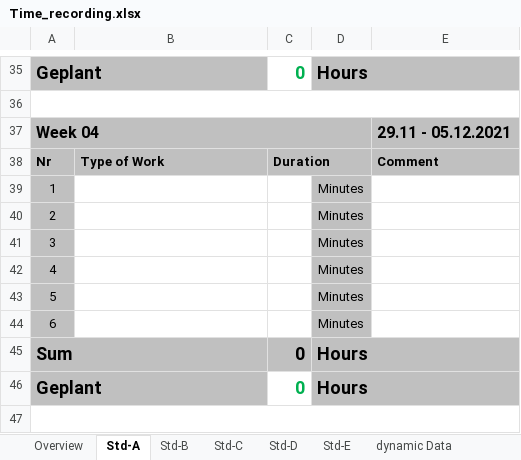
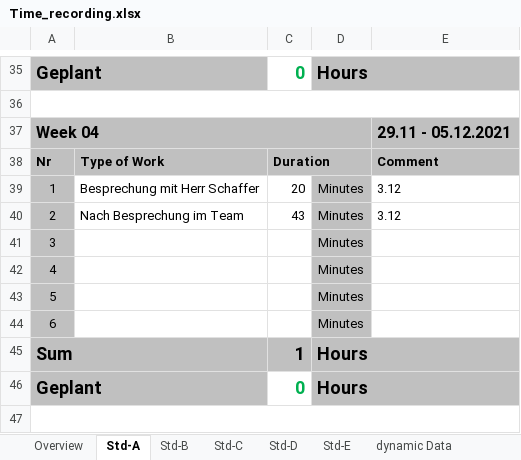
Before and after one commit to abdo643-HULK/Home-Automation-Sem3, an Excel workbook: Documentation/ProjectDocumentation/Time_recording.xlsx, sheet Std-A, drawn as a sheet; only a part is shown, gaps mark what is left out; values as stored, in another font and other column widths than the file's, no borders; the diff names each change by its address in the sheet, - before the commit and + after, or states it on an @@ line.

Commit message:
actualized Tiem Recording

```diff
--- a/Documentation/ProjectDocumentation/Time_recording.xlsx (sheet Std-A)
+++ b/Documentation/ProjectDocumentation/Time_recording.xlsx (sheet Std-A)
-B39: (empty)
+B39: Besprechung mit Herr Schaffer
-C39: (empty)
+C39: 20
-E39:E40: (empty)
+E39:E40: 3.12
-B40: (empty)
+B40: Nach Besprechung im Team
-C40: (empty)
+C40: 43
-C45: 0
+C45: 1
```
Also changed, not shown: sheet Overview.
